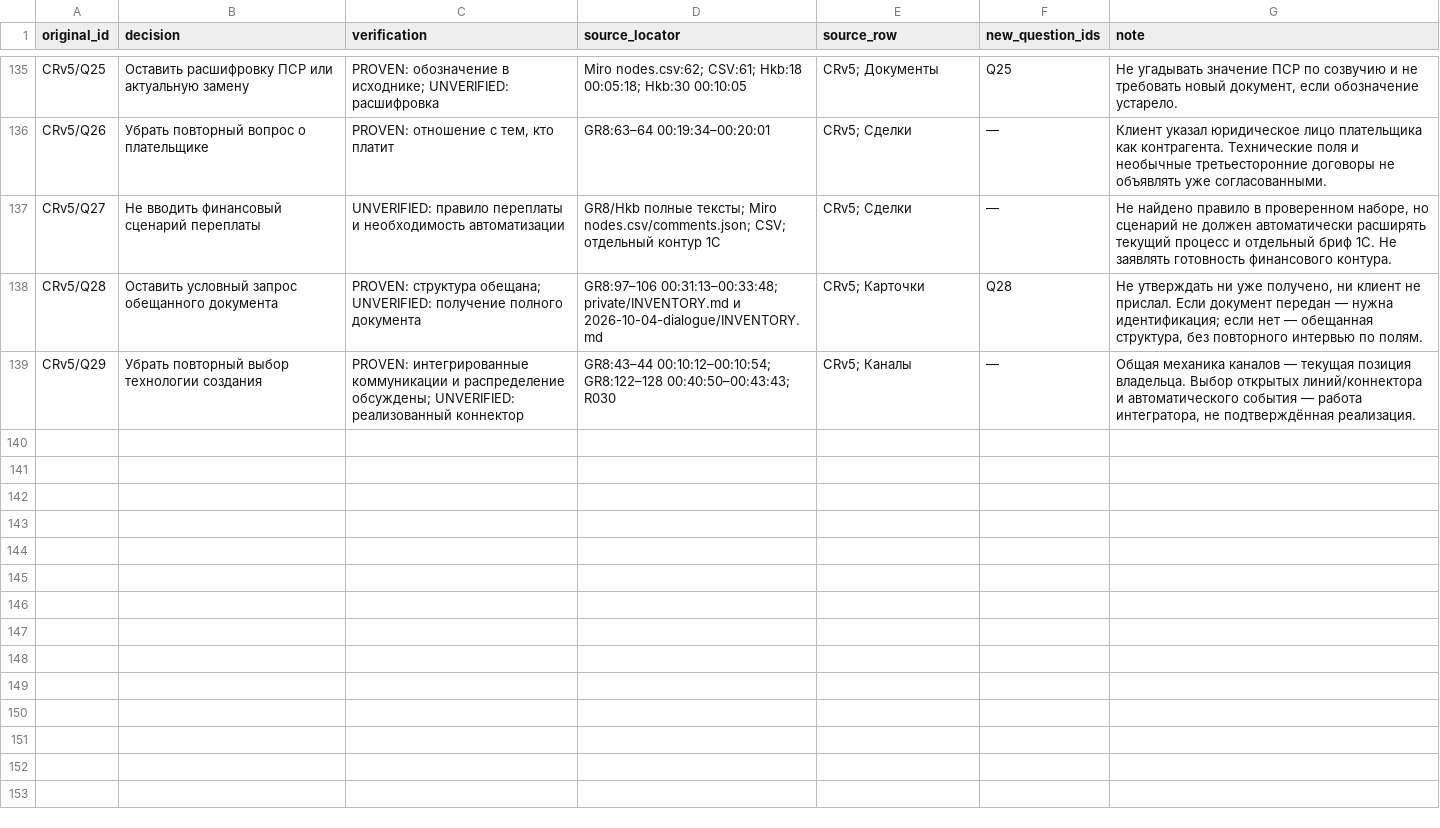
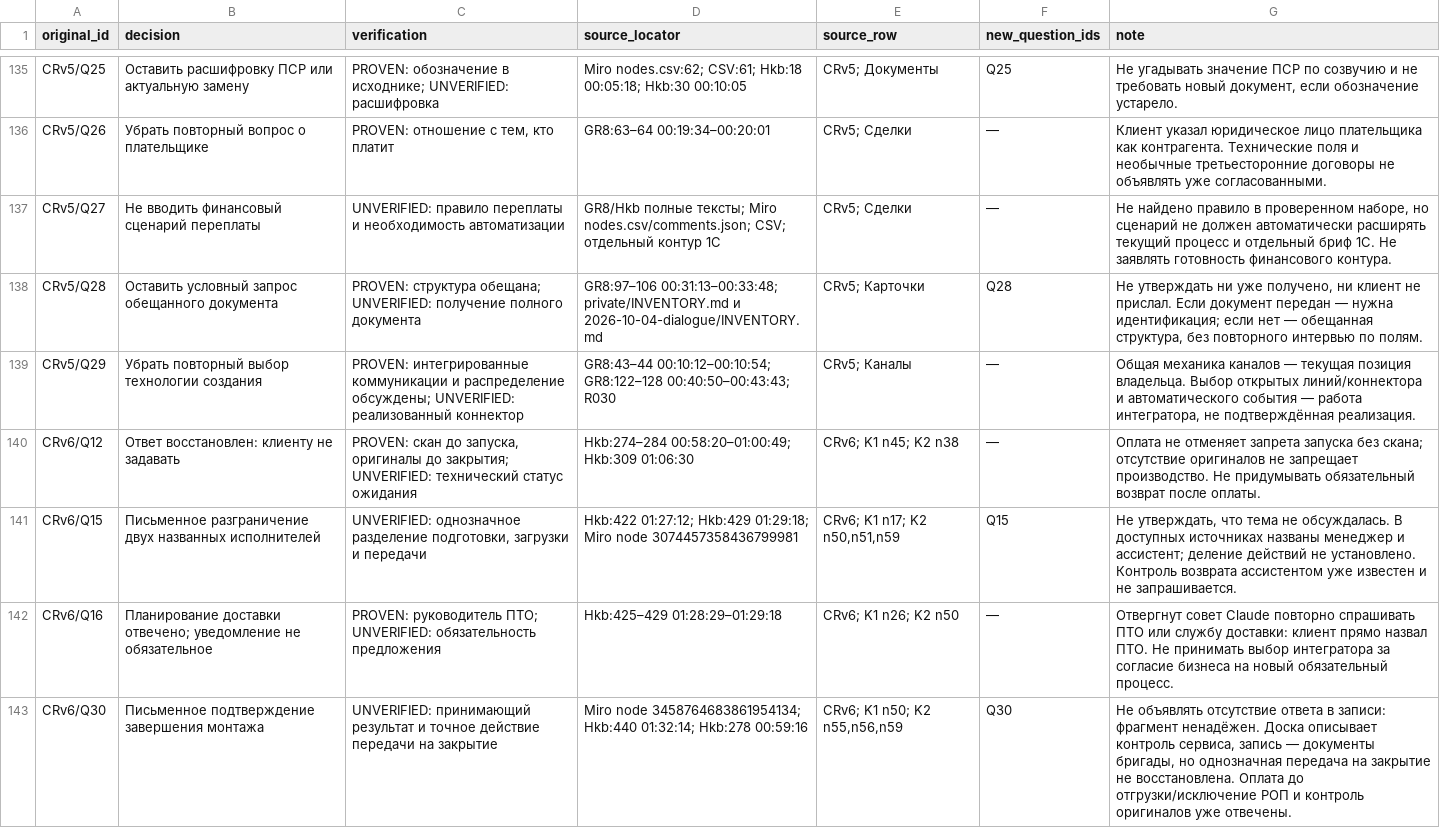
Before and after one commit to arwoxbx24/eurosteklo, a TSV file: docs/review/2026-10-05-consistency/evidence.tsv, drawn as a sheet; only a part is shown, gaps mark what is left out.

```diff
--- a/docs/review/2026-10-05-consistency/evidence.tsv
+++ b/docs/review/2026-10-05-consistency/evidence.tsv
@@ -139 +139,5 @@ CRv5/Q28	Оставить условный запрос обещанного д
 CRv5/Q29	Убрать повторный выбор технологии создания	PROVEN: интегрированные коммуникации и распределение обсуждены; UNVERIFIED: реализованный коннектор	GR8:43–44 00:10:12–00:10:54; GR8:122–128 00:40:50–00:43:43; R030	CRv5; Каналы	—	Общая механика каналов — текущая позиция владельца. Выбор открытых линий/коннектора и автоматического события — работа интегратора, не подтверждённая реализация.
+CRv6/Q12	Ответ восстановлен: клиенту не задавать	PROVEN: скан до запуска, оригиналы до закрытия; UNVERIFIED: технический статус ожидания	Hkb:274–284 00:58:20–01:00:49; Hkb:309 01:06:30	CRv6; K1 n45; K2 n38	—	Оплата не отменяет запрета запуска без скана; отсутствие оригиналов не запрещает производство. Не придумывать обязательный возврат после оплаты.
+CRv6/Q15	Письменное разграничение двух названных исполнителей	UNVERIFIED: однозначное разделение подготовки, загрузки и передачи	Hkb:422 01:27:12; Hkb:429 01:29:18; Miro node 3074457358436799981	CRv6; K1 n17; K2 n50,n51,n59	Q15	Не утверждать, что тема не обсуждалась. В доступных источниках названы менеджер и ассистент; деление действий не установлено. Контроль возврата ассистентом уже известен и не запрашивается.
+CRv6/Q16	Планирование доставки отвечено; уведомление не обязательное	PROVEN: руководитель ПТО; UNVERIFIED: обязательность предложения	Hkb:425–429 01:28:29–01:29:18	CRv6; K1 n26; K2 n50	—	Отвергнут совет Claude повторно спрашивать ПТО или службу доставки: клиент прямо назвал ПТО. Не принимать выбор интегратора за согласие бизнеса на новый обязательный процесс.
+CRv6/Q30	Письменное подтверждение завершения монтажа	UNVERIFIED: принимающий результат и точное действие передачи на закрытие	Miro node 3458764683861954134; Hkb:440 01:32:14; Hkb:278 00:59:16	CRv6; K1 n50; K2 n55,n56,n59	Q30	Не объявлять отсутствие ответа в записи: фрагмент ненадёжен. Доска описывает контроль сервиса, запись — документы бригады, но однозначная передача на закрытие не восстановлена. Оплата до отгрузки/исключение РОП и контроль оригиналов уже отвечены.
```
Also changed, not shown: 17 other files.
